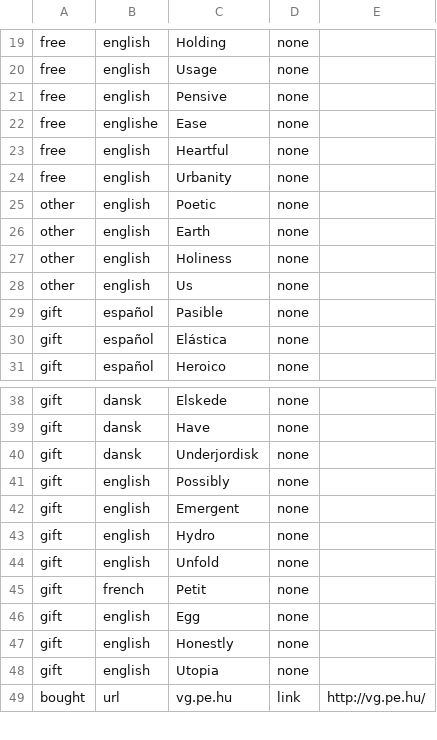
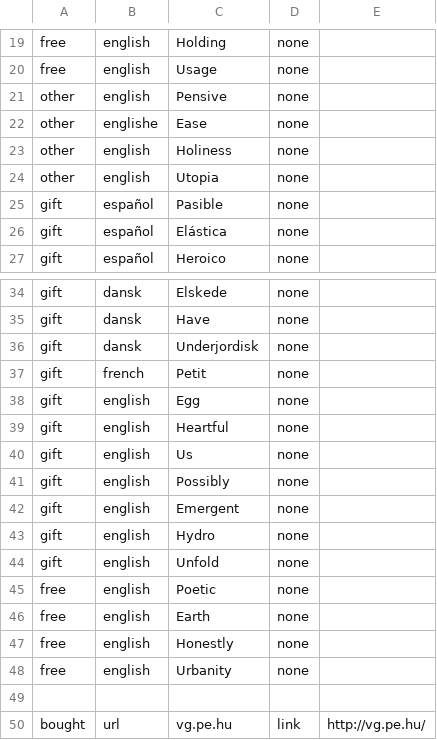
Before and after one commit to creative-community-pehu/index, a CSV file: org/motto.csv, drawn as a sheet; only a part is shown, gaps mark what is left out.

Commit message:
Update motto.csv

```diff
--- a/org/motto.csv
+++ b/org/motto.csv
@@ -20,10 +20,6 @@ free,english,Holding,none,
 free,english,Usage,none,
-free,english,Pensive,none,
-free,englishe,Ease,none,
-free,english,Heartful,none,
-free,english,Urbanity,none,
-other,english,Poetic,none,
-other,english,Earth,none,
+other,english,Pensive,none,
+other,englishe,Ease,none,
 other,english,Holiness,none,
-other,english,Us,none,
+other,english,Utopia,none,
 gift,español,Pasible,none,
@@ -40,2 +36,6 @@ gift,dansk,Have,none,
 gift,dansk,Underjordisk,none,
+gift,french,Petit,none,
+gift,english,Egg,none,
+gift,english,Heartful,none,
+gift,english,Us,none,
 gift,english,Possibly,none,
@@ -44,6 +44,7 @@ gift,english,Hydro,none,
 gift,english,Unfold,none,
-gift,french,Petit,none,
-gift,english,Egg,none,
-gift,english,Honestly,none,
-gift,english,Utopia,none,
+free,english,Poetic,none,
+free,english,Earth,none,
+free,english,Honestly,none,
+free,english,Urbanity,none,
+
 bought,url,vg.pe.hu,link,http://vg.pe.hu/
```
